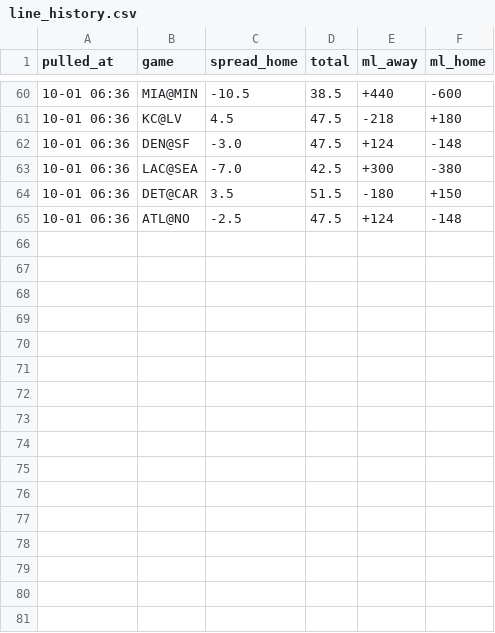
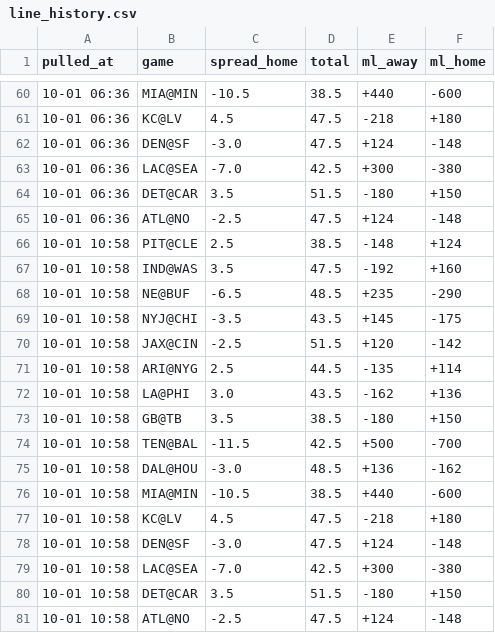
Before and after one commit to hyongdopaulyoon-sketch/hyongdopaulyoon-sketch-nfl-weekly, a CSV file: data/2026-w04/line_history.csv, drawn as a sheet; only a part is shown, gaps mark what is left out; the diff names each change by its address in the sheet, - before the commit and + after, or states it on an @@ line.

```diff
--- a/data/2026-w04/line_history.csv
+++ b/data/2026-w04/line_history.csv
+row 66: 10-01 10:58 | PIT@CLE | 2.5 | 38.5 | -148 | +124
+row 67: 10-01 10:58 | IND@WAS | 3.5 | 47.5 | -192 | +160
+row 68: 10-01 10:58 | NE@BUF | -6.5 | 48.5 | +235 | -290
+row 69: 10-01 10:58 | NYJ@CHI | -3.5 | 43.5 | +145 | -175
+row 70: 10-01 10:58 | JAX@CIN | -2.5 | 51.5 | +120 | -142
+row 71: 10-01 10:58 | ARI@NYG | 2.5 | 44.5 | -135 | +114
+row 72: 10-01 10:58 | LA@PHI | 3.0 | 43.5 | -162 | +136
+row 73: 10-01 10:58 | GB@TB | 3.5 | 38.5 | -180 | +150
+row 74: 10-01 10:58 | TEN@BAL | -11.5 | 42.5 | +500 | -700
+row 75: 10-01 10:58 | DAL@HOU | -3.0 | 48.5 | +136 | -162
+row 76: 10-01 10:58 | MIA@MIN | -10.5 | 38.5 | +440 | -600
+row 77: 10-01 10:58 | KC@LV | 4.5 | 47.5 | -218 | +180
+row 78: 10-01 10:58 | DEN@SF | -3.0 | 47.5 | +124 | -148
+row 79: 10-01 10:58 | LAC@SEA | -7.0 | 42.5 | +300 | -380
+row 80: 10-01 10:58 | DET@CAR | 3.5 | 51.5 | -180 | +150
+row 81: 10-01 10:58 | ATL@NO | -2.5 | 47.5 | +124 | -148
```
Also changed, not shown: data/2026-w04/games.csv, 3 other files.
